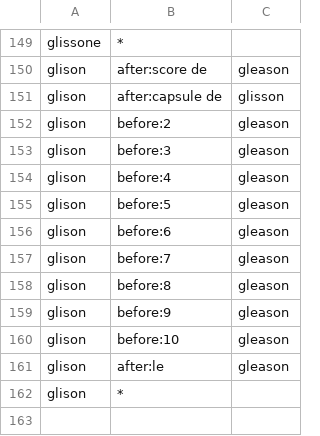
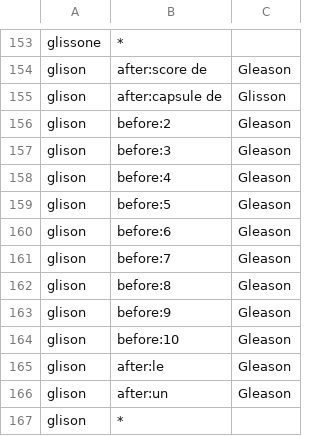
Before and after one commit to UltiMed-Org/UltiMed-ASR-FR-v2-regex-fixes, a TSV file: inputs/conflict_resolutions.tsv, drawn as a sheet; only a part is shown, gaps mark what is left out; addresses are those after the commit; the diff covers the shown part only; the diff names each change by its address in the sheet, - before the commit and + after, or states it on an @@ line.

```diff
--- a/inputs/conflict_resolutions.tsv
+++ b/inputs/conflict_resolutions.tsv
-C154: gleason
+C154: Gleason
-C155: glisson
+C155: Glisson
-C156:C165: gleason
+C156:C165: Gleason
+row 166: glison | after:un | Gleason
```
Also changed, not shown: 4 added rows and 24 edited cells elsewhere in this file, 4 other files.
